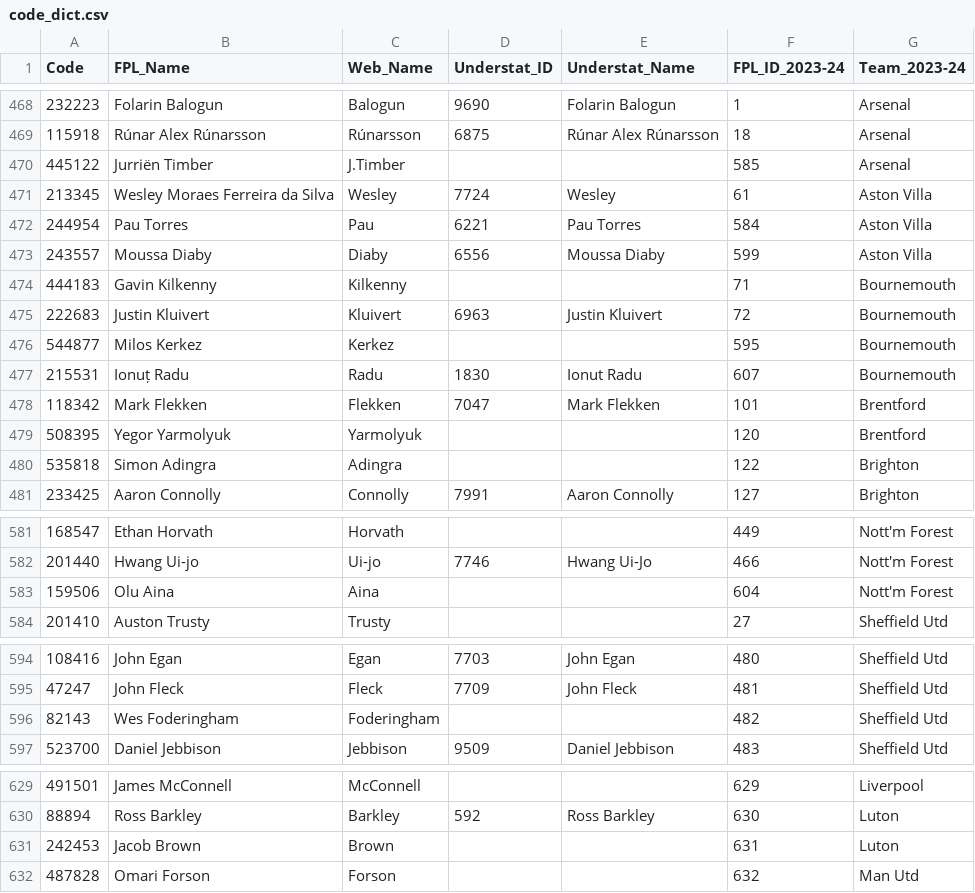
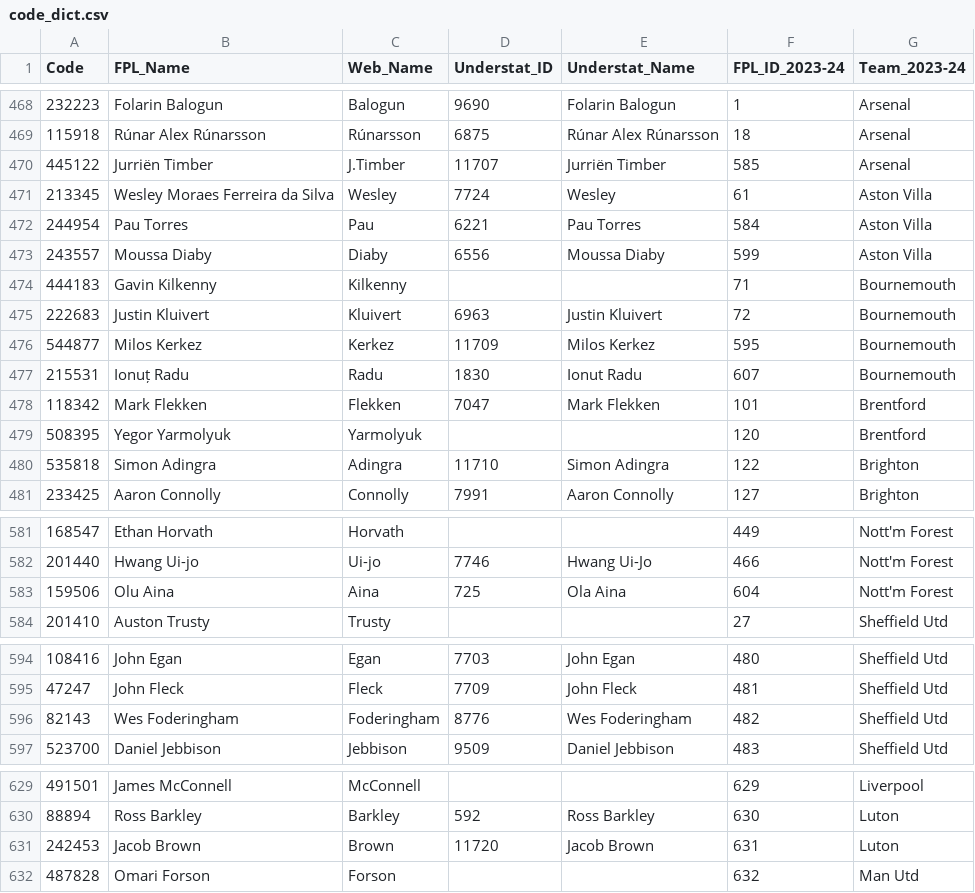
Before and after one commit to Jashior/fpl_code_understat_dict, a CSV file: code_dict.csv, drawn as a sheet; only a part is shown, gaps mark what is left out; the diff covers the shown part only.

```diff
--- a/code_dict.csv
+++ b/code_dict.csv
@@ -469,3 +469,3 @@ Code,FPL_Name,Web_Name,Understat_ID,Understat_Name,FPL_ID_2023-24,Team_2023-24
 115918,Rúnar Alex Rúnarsson,Rúnarsson,6875,Rúnar Alex Rúnarsson,18,Arsenal
-445122,Jurriën Timber,J.Timber,,,585,Arsenal
+445122,Jurriën Timber,J.Timber,11707,Jurriën Timber,585,Arsenal
 213345,Wesley Moraes Ferreira da Silva,Wesley,7724,Wesley,61,Aston Villa
@@ -475,3 +475,3 @@ Code,FPL_Name,Web_Name,Understat_ID,Understat_Name,FPL_ID_2023-24,Team_2023-24
 222683,Justin Kluivert,Kluivert,6963,Justin Kluivert,72,Bournemouth
-544877,Milos Kerkez,Kerkez,,,595,Bournemouth
+544877,Milos Kerkez,Kerkez,11709,Milos Kerkez,595,Bournemouth
 215531,Ionuț Radu,Radu,1830,Ionut Radu,607,Bournemouth
@@ -479,3 +479,3 @@ Code,FPL_Name,Web_Name,Understat_ID,Understat_Name,FPL_ID_2023-24,Team_2023-24
 508395,Yegor Yarmolyuk,Yarmolyuk,,,120,Brentford
-535818,Simon Adingra,Adingra,,,122,Brighton
+535818,Simon Adingra,Adingra,11710,Simon Adingra,122,Brighton
 233425,Aaron Connolly,Connolly,7991,Aaron Connolly,127,Brighton
@@ -582,3 +582,3 @@ Code,FPL_Name,Web_Name,Understat_ID,Understat_Name,FPL_ID_2023-24,Team_2023-24
 201440,Hwang Ui-jo,Ui-jo,7746,Hwang Ui-Jo,466,Nott'm Forest
-159506,Olu Aina,Aina,,,604,Nott'm Forest
+159506,Olu Aina,Aina,725,Ola Aina,604,Nott'm Forest
 201410,Auston Trusty,Trusty,,,27,Sheffield Utd
@@ -595,3 +595,3 @@ Code,FPL_Name,Web_Name,Understat_ID,Understat_Name,FPL_ID_2023-24,Team_2023-24
 47247,John Fleck,Fleck,7709,John Fleck,481,Sheffield Utd
-82143,Wes Foderingham,Foderingham,,,482,Sheffield Utd
+82143,Wes Foderingham,Foderingham,8776,Wes Foderingham,482,Sheffield Utd
 523700,Daniel Jebbison,Jebbison,9509,Daniel Jebbison,483,Sheffield Utd
@@ -630,3 +630,3 @@ Code,FPL_Name,Web_Name,Understat_ID,Understat_Name,FPL_ID_2023-24,Team_2023-24
 88894,Ross Barkley,Barkley,592,Ross Barkley,630,Luton
-242453,Jacob Brown,Brown,,,631,Luton
+242453,Jacob Brown,Brown,11720,Jacob Brown,631,Luton
 487828,Omari Forson,Forson,,,632,Man Utd
```
Also changed, not shown: 13 added rows and 34 edited cells elsewhere in this file, 1 other file.
